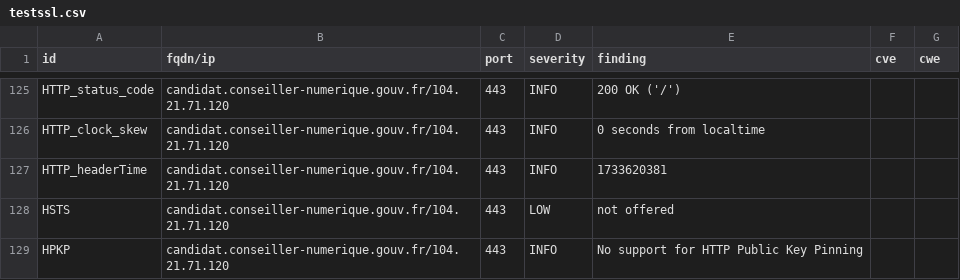
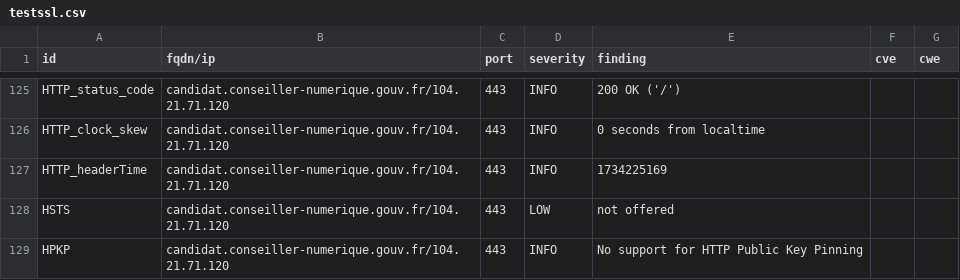
Before and after one commit to Inclusion-Numerique/dashlord, a CSV file: results/aHR0cHM6Ly9jYW5kaWRhdC5jb25zZWlsbGVyLW51bWVyaXF1ZS5nb3V2LmZyL2xvZ2lu/testssl.csv, drawn as a sheet; only a part is shown, gaps mark what is left out; the diff covers the shown part only.

```diff
--- a/results/aHR0cHM6Ly9jYW5kaWRhdC5jb25zZWlsbGVyLW51bWVyaXF1ZS5nb3V2LmZyL2xvZ2lu/testssl.csv
+++ b/results/aHR0cHM6Ly9jYW5kaWRhdC5jb25zZWlsbGVyLW51bWVyaXF1ZS5nb3V2LmZyL2xvZ2lu/testssl.csv
@@ -126,3 +126,3 @@
 "HTTP_clock_skew","candidat.conseiller-numerique.gouv.fr/104.21.71.120","443","INFO","0 seconds from localtime","",""
-"HTTP_headerTime","candidat.conseiller-numerique.gouv.fr/104.21.71.120","443","INFO","1733620381","",""
+"HTTP_headerTime","candidat.conseiller-numerique.gouv.fr/104.21.71.120","443","INFO","1734225169","",""
 "HSTS","candidat.conseiller-numerique.gouv.fr/104.21.71.120","443","LOW","not offered","",""
```
Also changed, not shown: 7 edited cells elsewhere in this file, 13 other files.
